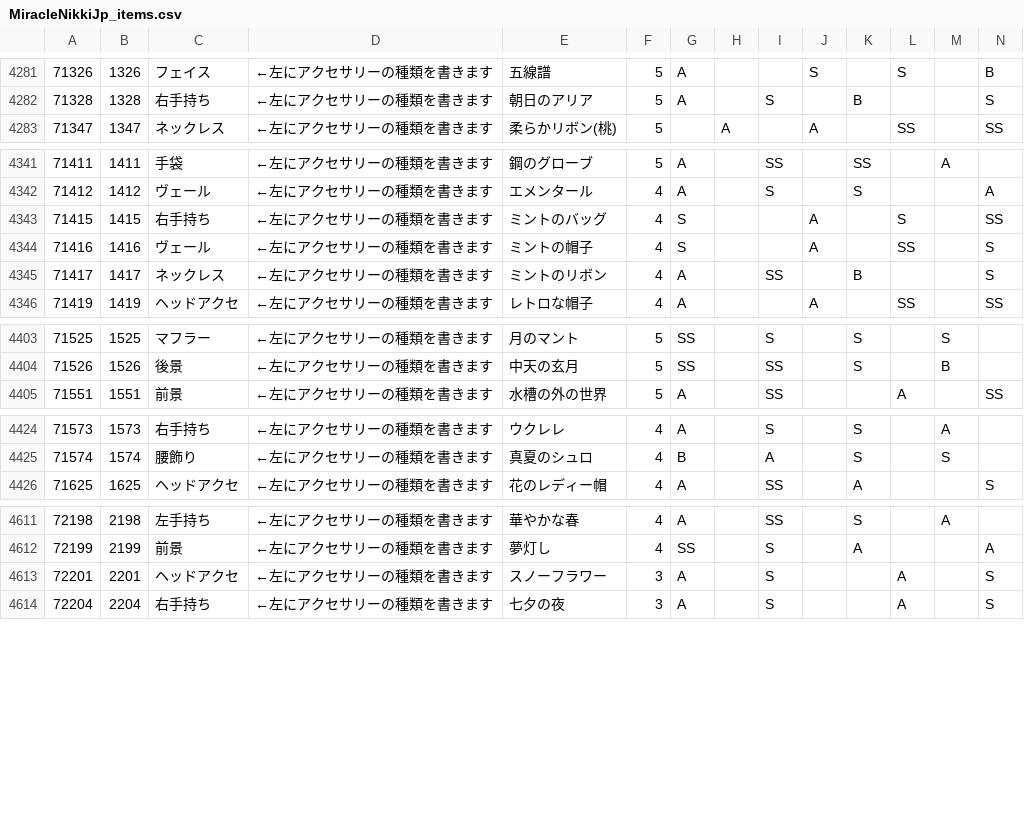
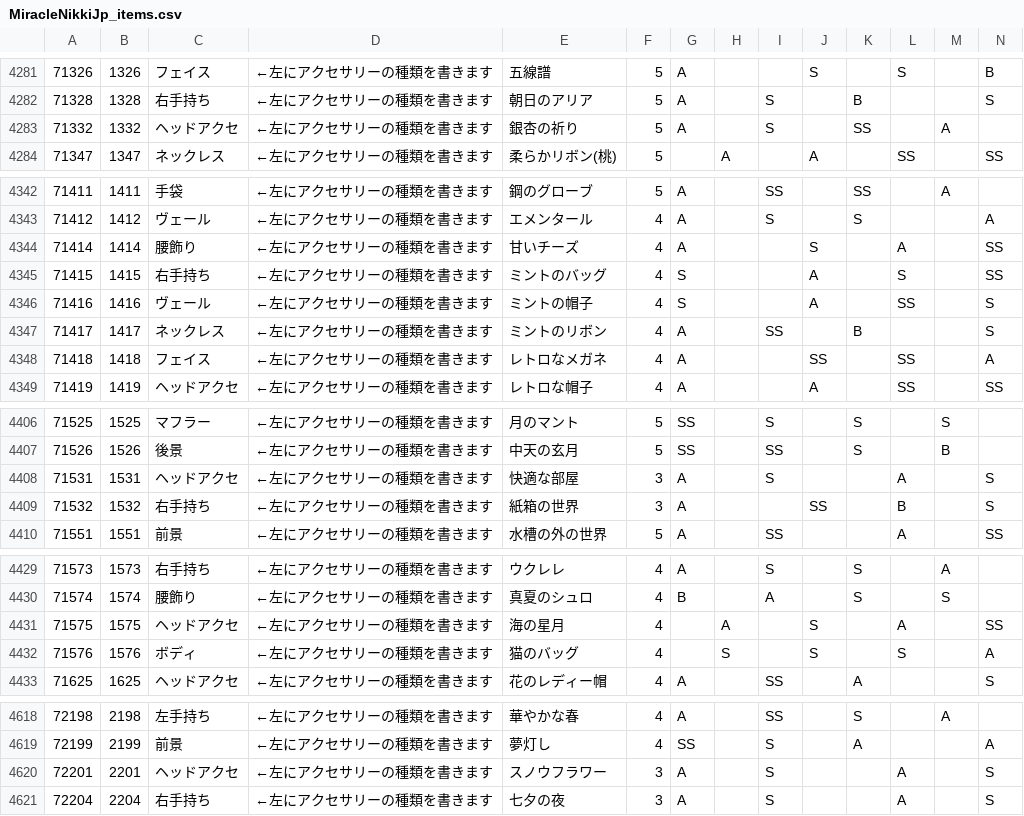
Before and after one commit to ShTair/MiracleNikkiJp_items, a CSV file: MiracleNikkiJp_items.csv, drawn as a sheet; only a part is shown, gaps mark what is left out; addresses are those after the commit; rows hold the shown columns only; the diff names each change by its address in the sheet, - before the commit and + after, or states it on an @@ line.

Commit message:
sync [2017/12/26 04:35:39]

```diff
--- a/MiracleNikkiJp_items.csv
+++ b/MiracleNikkiJp_items.csv
+row 4283: 71332 | 1332 | ヘッドアクセ | ←左にアクセサリーの種類を書きます | 銀杏の祈り | 5 | A |  | S |  | SS |  | A
+row 4344: 71414 | 1414 | 腰飾り | ←左にアクセサリーの種類を書きます | 甘いチーズ | 4 | A |  |  | S |  | A |  | SS
+row 4348: 71418 | 1418 | フェイス | ←左にアクセサリーの種類を書きます | レトロなメガネ | 4 | A |  |  | SS |  | SS |  | A
+row 4408: 71531 | 1531 | ヘッドアクセ | ←左にアクセサリーの種類を書きます | 快適な部屋 | 3 | A |  | S |  |  | A |  | S
+row 4409: 71532 | 1532 | 右手持ち | ←左にアクセサリーの種類を書きます | 紙箱の世界 | 3 | A |  |  | SS |  | B |  | S
+row 4431: 71575 | 1575 | ヘッドアクセ | ←左にアクセサリーの種類を書きます | 海の星月 | 4 |  | A |  | S |  | A |  | SS
+row 4432: 71576 | 1576 | ボディ | ←左にアクセサリーの種類を書きます | 猫のバッグ | 4 |  | S |  | S |  | S |  | A
-E4620: スノーフラワー
+E4620: スノウフラワー
```
